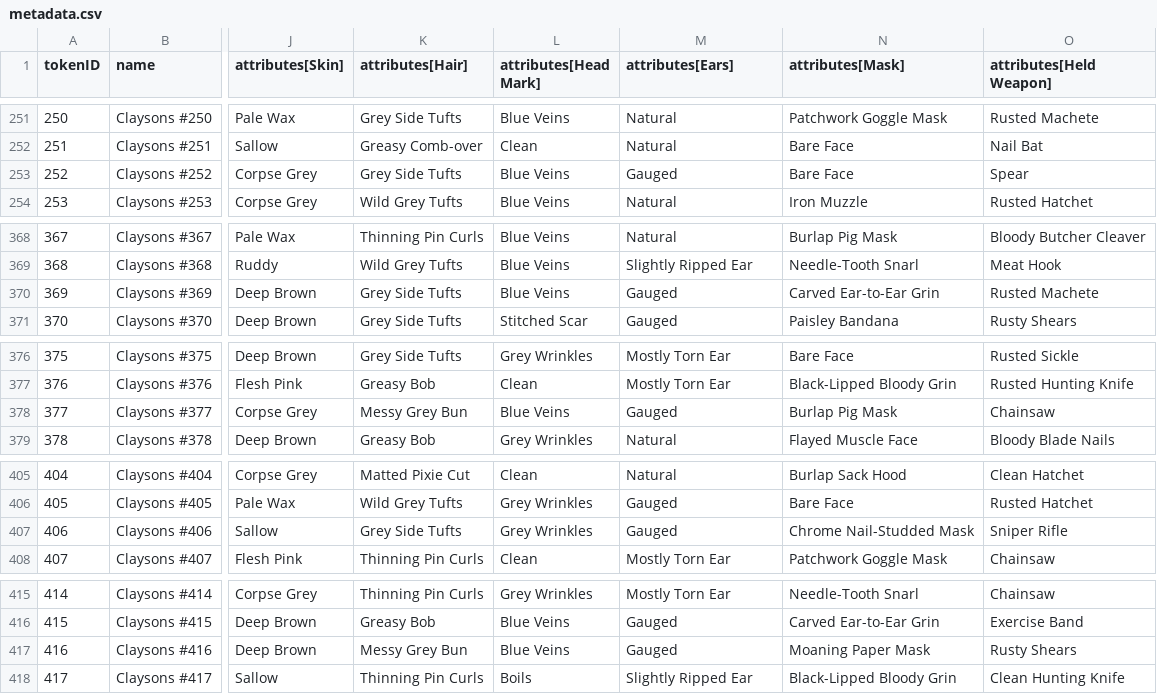
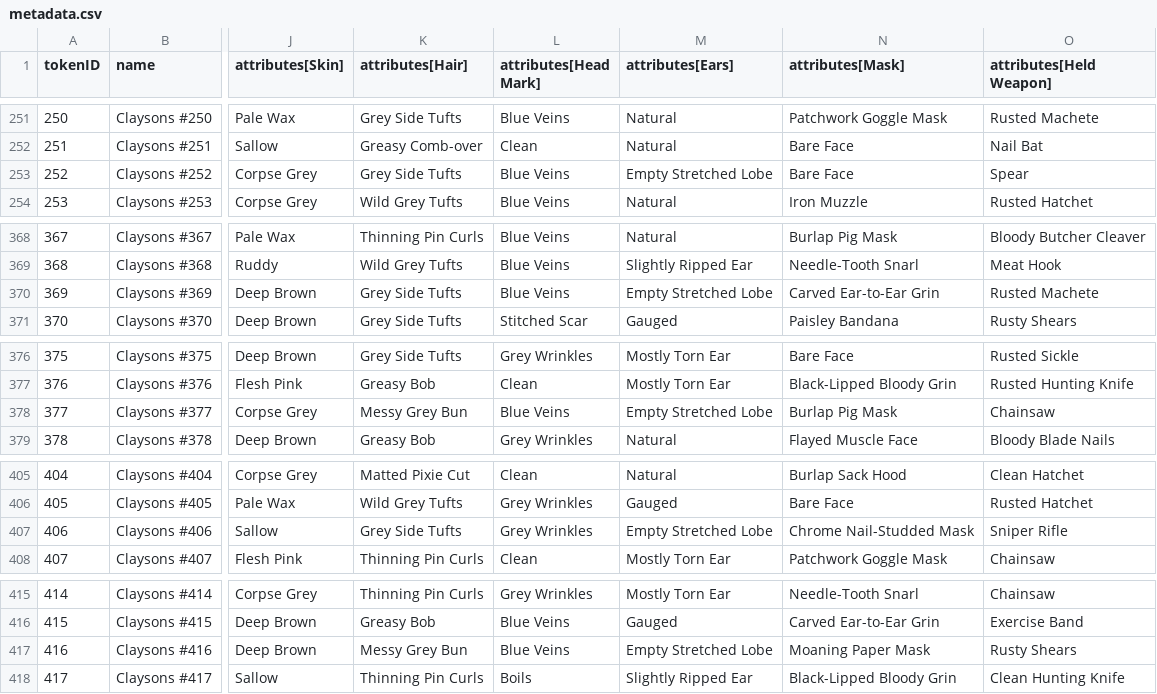
Before and after one commit to georgexmeta/SBN13thNFT, a CSV file: output/opensea/metadata.csv, drawn as a sheet; only a part is shown, gaps mark what is left out; the diff covers the shown part only; the diff names each change by its address in the sheet, - before the commit and + after, or states it on an @@ line.

```diff
--- a/output/opensea/metadata.csv
+++ b/output/opensea/metadata.csv
-M253 (attributes[Ears]): Gauged
+M253 (attributes[Ears]): Empty Stretched Lobe
-M370 (attributes[Ears]): Gauged
+M370 (attributes[Ears]): Empty Stretched Lobe
-M378 (attributes[Ears]): Gauged
+M378 (attributes[Ears]): Empty Stretched Lobe
-M407 (attributes[Ears]): Gauged
+M407 (attributes[Ears]): Empty Stretched Lobe
-M417 (attributes[Ears]): Gauged
+M417 (attributes[Ears]): Empty Stretched Lobe
```
Also changed, not shown: 20 edited cells elsewhere in this file, 33 other files.
